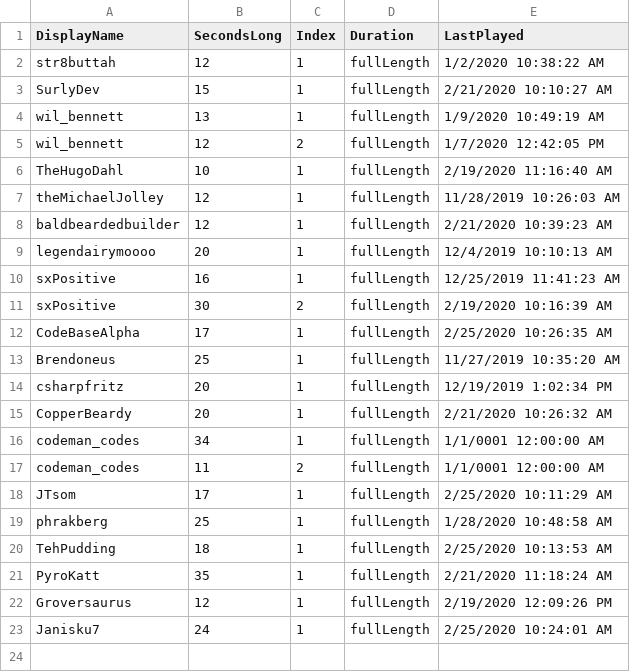
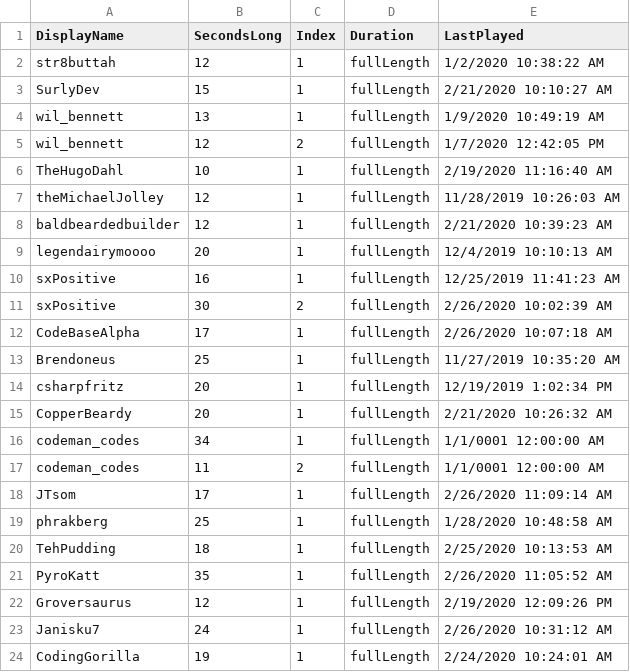
Before and after one commit to MillerMark/MrAnnouncerBot, a CSV file: MrAnnouncerBot/Data/Mr. Announcer Guy - Fanfare.csv, drawn as a sheet.

```diff
--- a/MrAnnouncerBot/Data/Mr. Announcer Guy - Fanfare.csv
+++ b/MrAnnouncerBot/Data/Mr. Announcer Guy - Fanfare.csv
@@ -10,4 +10,4 @@ legendairymoooo,20,1,fullLength,12/4/2019 10:10:13 AM
 sxPositive,16,1,fullLength,12/25/2019 11:41:23 AM
-sxPositive,30,2,fullLength,2/19/2020 10:16:39 AM
-CodeBaseAlpha,17,1,fullLength,2/25/2020 10:26:35 AM
+sxPositive,30,2,fullLength,2/26/2020 10:02:39 AM
+CodeBaseAlpha,17,1,fullLength,2/26/2020 10:07:18 AM
 Brendoneus,25,1,fullLength,11/27/2019 10:35:20 AM
@@ -17,7 +17,8 @@ codeman_codes,34,1,fullLength,1/1/0001 12:00:00 AM
 codeman_codes,11,2,fullLength,1/1/0001 12:00:00 AM
-JTsom,17,1,fullLength,2/25/2020 10:11:29 AM
+JTsom,17,1,fullLength,2/26/2020 11:09:14 AM
 phrakberg,25,1,fullLength,1/28/2020 10:48:58 AM
 TehPudding,18,1,fullLength,2/25/2020 10:13:53 AM
-PyroKatt,35,1,fullLength,2/21/2020 11:18:24 AM
+PyroKatt,35,1,fullLength,2/26/2020 11:05:52 AM
 Groversaurus,12,1,fullLength,2/19/2020 12:09:26 PM
-Janisku7,24,1,fullLength,2/25/2020 10:24:01 AM
+Janisku7,24,1,fullLength,2/26/2020 10:31:12 AM
+CodingGorilla,19,1,fullLength,2/24/2020 10:24:01 AM
```
Also changed, not shown: 32 other files.
